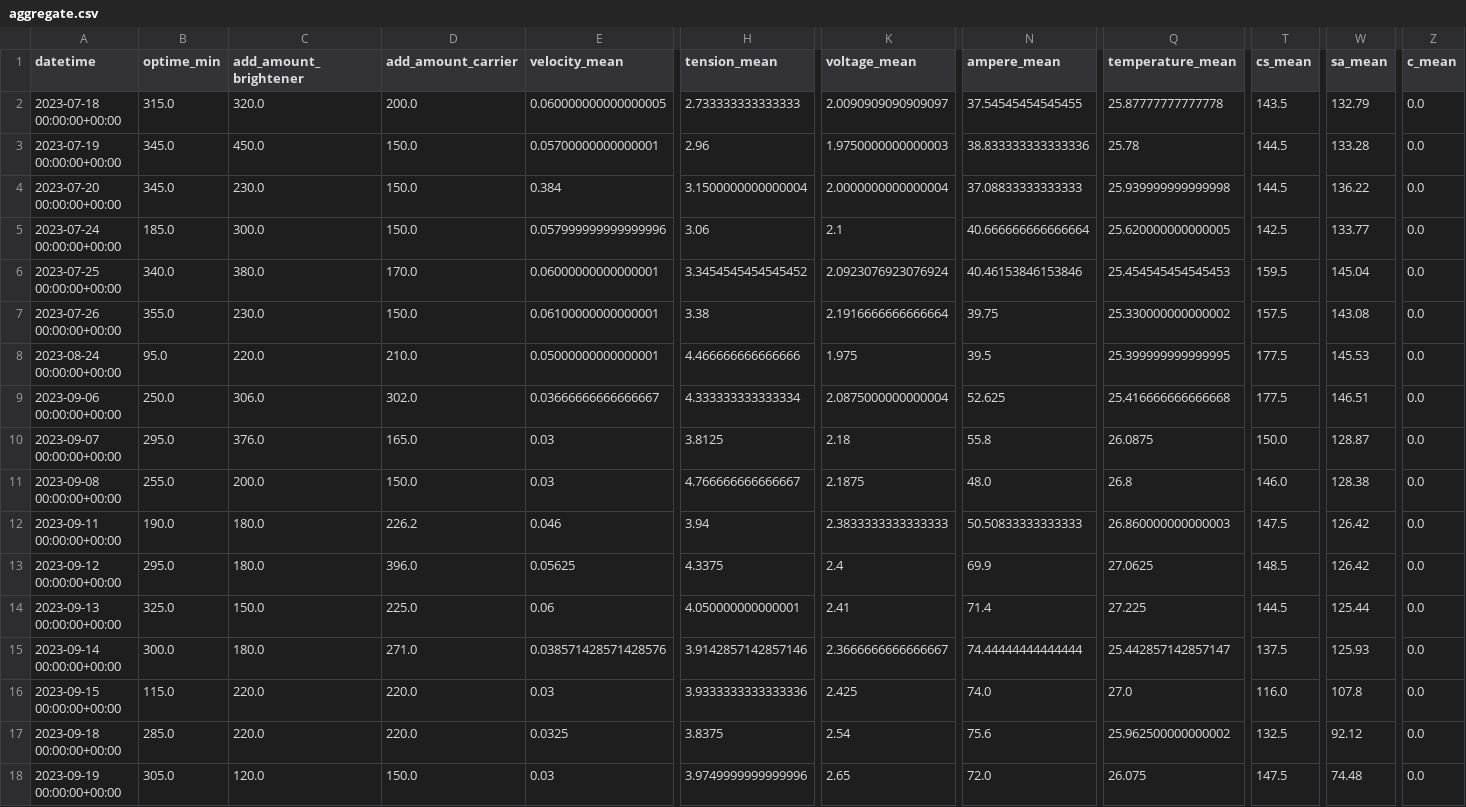
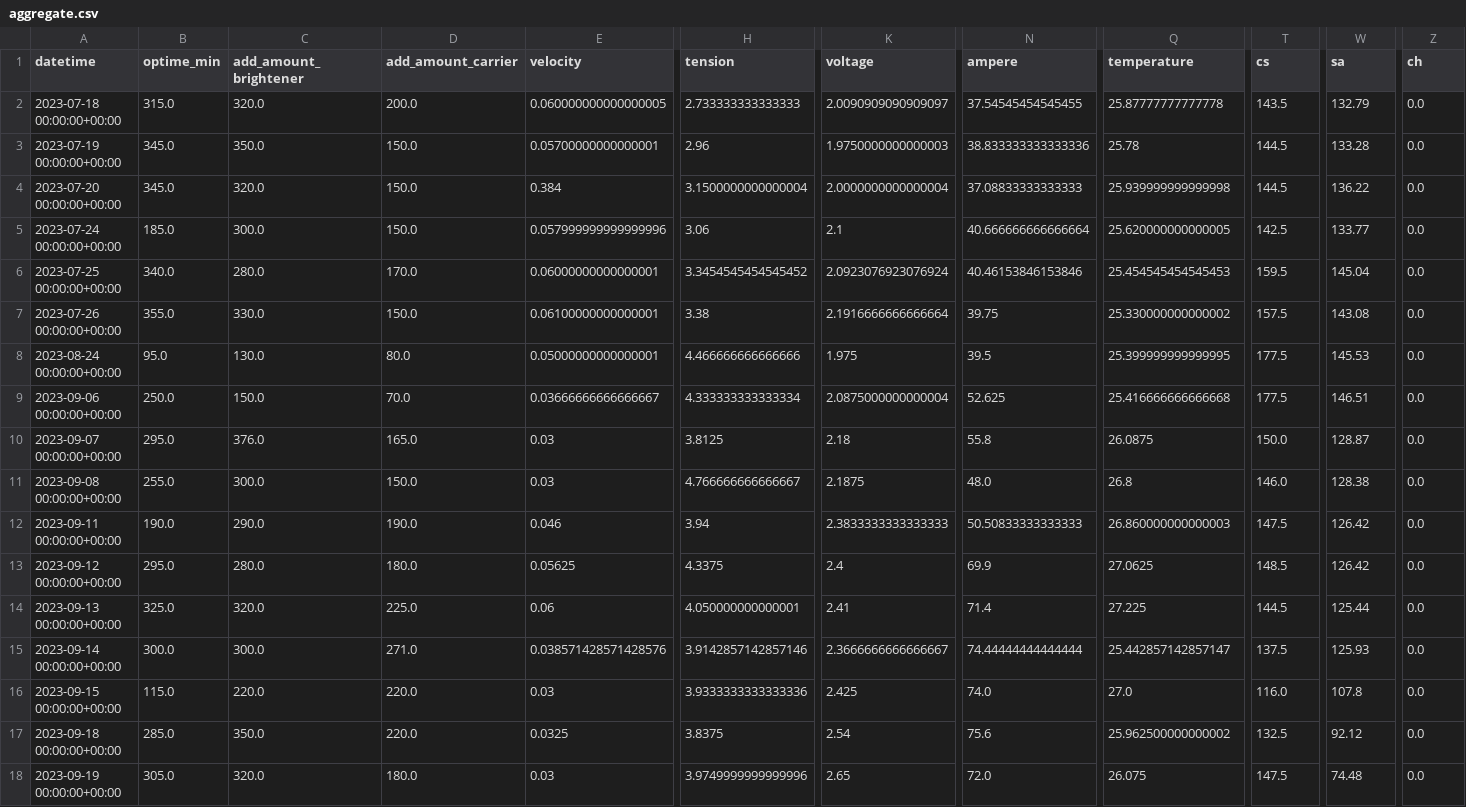
Before and after one commit to elecun/flame-ffc-model, a CSV file: aggregate.csv, drawn as a sheet; only a part is shown, gaps mark what is left out; the diff names each change by its address in the sheet, - before the commit and + after, or states it on an @@ line.

```diff
--- a/aggregate.csv
+++ b/aggregate.csv
-E1: velocity_mean
+E1: velocity
-H1: tension_mean
+H1: tension
-K1: voltage_mean
+K1: voltage
-N1: ampere_mean
+N1: ampere
-Q1: temperature_mean
+Q1: temperature
-T1: cs_mean
+T1: cs
-W1: sa_mean
+W1: sa
-Z1: c_mean
+Z1: ch
-C3 (add_amount_brightener): 450.0
+C3 (add_amount_brightener): 350.0
-C4 (add_amount_brightener): 230.0
+C4 (add_amount_brightener): 320.0
-C6 (add_amount_brightener): 380.0
+C6 (add_amount_brightener): 280.0
-C7 (add_amount_brightener): 230.0
+C7 (add_amount_brightener): 330.0
-C8 (add_amount_brightener): 220.0
+C8 (add_amount_brightener): 130.0
-D8 (add_amount_carrier): 210.0
+D8 (add_amount_carrier): 80.0
-C9 (add_amount_brightener): 306.0
+C9 (add_amount_brightener): 150.0
-D9 (add_amount_carrier): 302.0
+D9 (add_amount_carrier): 70.0
-C11 (add_amount_brightener): 200.0
+C11 (add_amount_brightener): 300.0
-C12 (add_amount_brightener): 180.0
+C12 (add_amount_brightener): 290.0
-D12 (add_amount_carrier): 226.2
+D12 (add_amount_carrier): 190.0
-C13 (add_amount_brightener): 180.0
+C13 (add_amount_brightener): 280.0
-D13 (add_amount_carrier): 396.0
+D13 (add_amount_carrier): 180.0
-C14 (add_amount_brightener): 150.0
+C14 (add_amount_brightener): 320.0
-C15 (add_amount_brightener): 180.0
+C15 (add_amount_brightener): 300.0
-C17 (add_amount_brightener): 220.0
+C17 (add_amount_brightener): 350.0
-C18 (add_amount_brightener): 120.0
+C18 (add_amount_brightener): 320.0
-D18 (add_amount_carrier): 150.0
+D18 (add_amount_carrier): 180.0
```
Also changed, not shown: data/data.csv, 4 other files.
